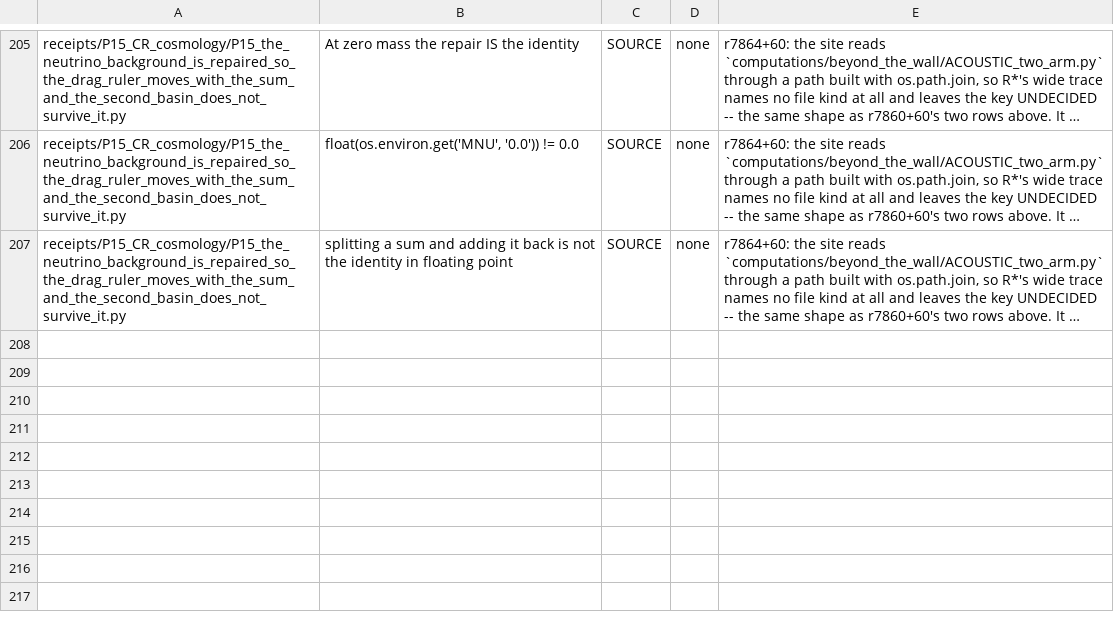
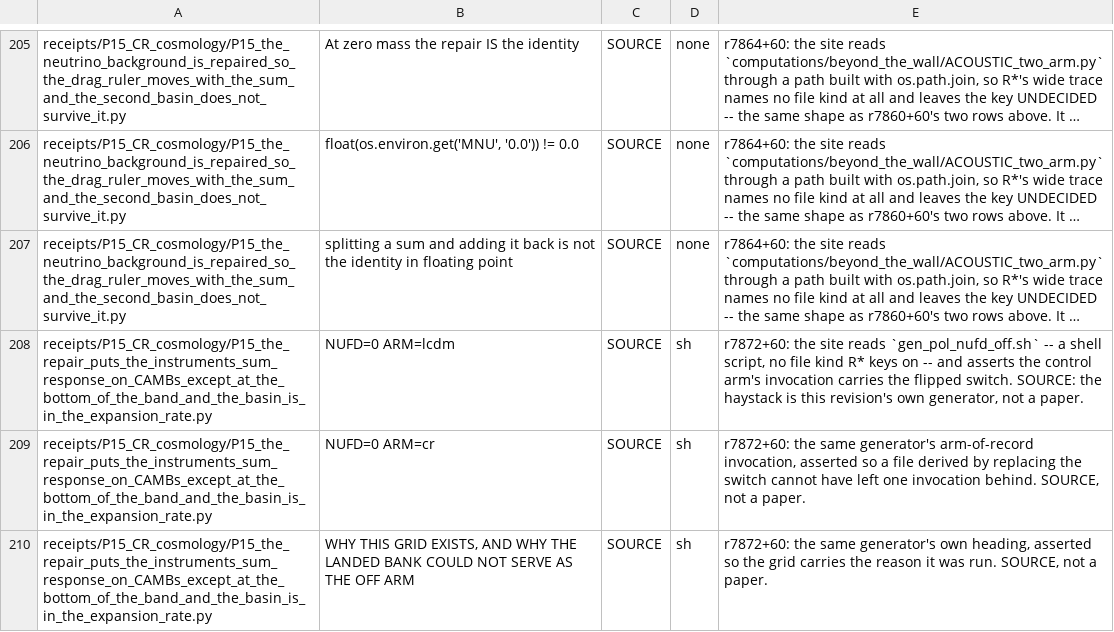
Before and after one commit to daryljanzen/shadow-of-existence, a TSV file: corpus/target_annotations.tsv, drawn as a sheet; only a part is shown, gaps mark what is left out; long unchanged cells end in …; the diff names each change by its address in the sheet, - before the commit and + after, or states it on an @@ line.

```diff
--- a/corpus/target_annotations.tsv
+++ b/corpus/target_annotations.tsv
+row 208: receipts/P15_CR_cosmology/P15_the_repair_puts_the_instruments_sum_response_on_CAMBs_except_at_the_bottom_of_the_band_and_the_basin_is_in_the_expansion_rate.py | NUFD=0 ARM=lcdm | SOURCE | sh | r7872+60: the site reads `gen_pol_nufd_off.sh` -- a shell script, no file kind R* keys on -- and asserts the control arm's invocation carries the flipped switch. SOURCE: the haystack is this revision's own generator, not a paper.
+row 209: receipts/P15_CR_cosmology/P15_the_repair_puts_the_instruments_sum_response_on_CAMBs_except_at_the_bottom_of_the_band_and_the_basin_is_in_the_expansion_rate.py | NUFD=0 ARM=cr | SOURCE | sh | r7872+60: the same generator's arm-of-record invocation, asserted so a file derived by replacing the switch cannot have left one invocation behind. SOURCE, not a paper.
+row 210: receipts/P15_CR_cosmology/P15_the_repair_puts_the_instruments_sum_response_on_CAMBs_except_at_the_bottom_of_the_band_and_the_basin_is_in_the_expansion_rate.py | WHY THIS GRID EXISTS, AND WHY THE LANDED BANK COULD NOT SERVE AS THE OFF ARM | SOURCE | sh | r7872+60: the same generator's own heading, asserted so the grid carries the reason it was run. SOURCE, not a paper.
```
Also changed, not shown: 2 other files.
